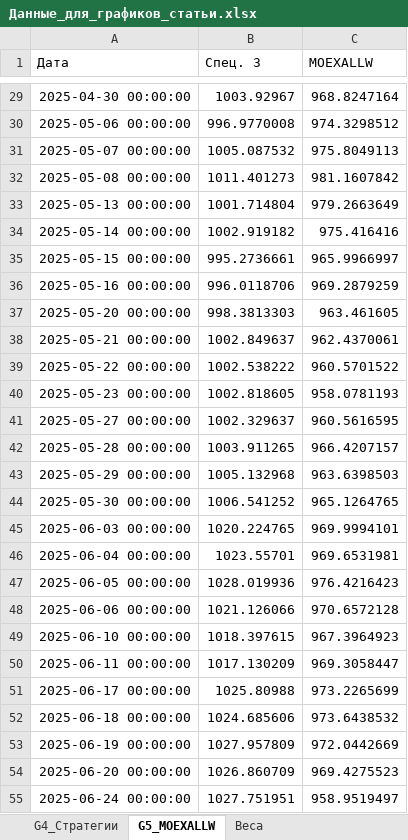
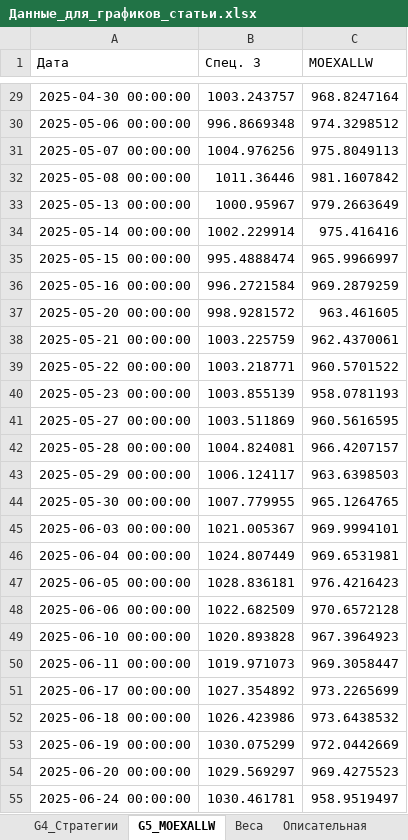
Before and after one commit to zver322/master_degree_diploma_code, an Excel workbook: Данные_для_графиков_статьи.xlsx, sheet G5_MOEXALLW, drawn as a sheet; only a part is shown, gaps mark what is left out; values as stored, in another font and other column widths than the file's, no borders; the diff covers the shown part only; the diff names each change by its address in the sheet, - before the commit and + after, or states it on an @@ line.

```diff
--- a/Данные_для_графиков_статьи.xlsx (sheet G5_MOEXALLW)
+++ b/Данные_для_графиков_статьи.xlsx (sheet G5_MOEXALLW)
+sheet tab: Описательная
-B29 (Спец. 3): 1003.92967
+B29 (Спец. 3): 1003.243757
-B30 (Спец. 3): 996.9770008
+B30 (Спец. 3): 996.8669348
-B31 (Спец. 3): 1005.087532
+B31 (Спец. 3): 1004.976256
-B32 (Спец. 3): 1011.401273
+B32 (Спец. 3): 1011.36446
-B33 (Спец. 3): 1001.714804
+B33 (Спец. 3): 1000.95967
-B34 (Спец. 3): 1002.919182
+B34 (Спец. 3): 1002.229914
-B35 (Спец. 3): 995.2736661
+B35 (Спец. 3): 995.4888474
-B36 (Спец. 3): 996.0118706
+B36 (Спец. 3): 996.2721584
-B37 (Спец. 3): 998.3813303
+B37 (Спец. 3): 998.9281572
-B38 (Спец. 3): 1002.849637
+B38 (Спец. 3): 1003.225759
-B39 (Спец. 3): 1002.538222
+B39 (Спец. 3): 1003.218771
-B40 (Спец. 3): 1002.818605
+B40 (Спец. 3): 1003.855139
-B41 (Спец. 3): 1002.329637
+B41 (Спец. 3): 1003.511869
-B42 (Спец. 3): 1003.911265
+B42 (Спец. 3): 1004.824081
-B43 (Спец. 3): 1005.132968
+B43 (Спец. 3): 1006.124117
-B44 (Спец. 3): 1006.541252
+B44 (Спец. 3): 1007.779955
-B45 (Спец. 3): 1020.224765
+B45 (Спец. 3): 1021.005367
-B46 (Спец. 3): 1023.55701
+B46 (Спец. 3): 1024.807449
-B47 (Спец. 3): 1028.019936
+B47 (Спец. 3): 1028.836181
-B48 (Спец. 3): 1021.126066
+B48 (Спец. 3): 1022.682509
-B49 (Спец. 3): 1018.397615
+B49 (Спец. 3): 1020.893828
-B50 (Спец. 3): 1017.130209
+B50 (Спец. 3): 1019.971073
-B51 (Спец. 3): 1025.80988
+B51 (Спец. 3): 1027.354892
-B52 (Спец. 3): 1024.685606
+B52 (Спец. 3): 1026.423986
-B53 (Спец. 3): 1027.957809
+B53 (Спец. 3): 1030.075299
-B54 (Спец. 3): 1026.860709
+B54 (Спец. 3): 1029.569297
-B55 (Спец. 3): 1027.751951
+B55 (Спец. 3): 1030.461781
```
Also changed, not shown: 134 edited cells elsewhere in this sheet, sheet G4_Стратегии, sheet G2_Спецификации, sheet G3_Активы_сравнение, sheet Веса, other sheet tabs, 3 other files.
